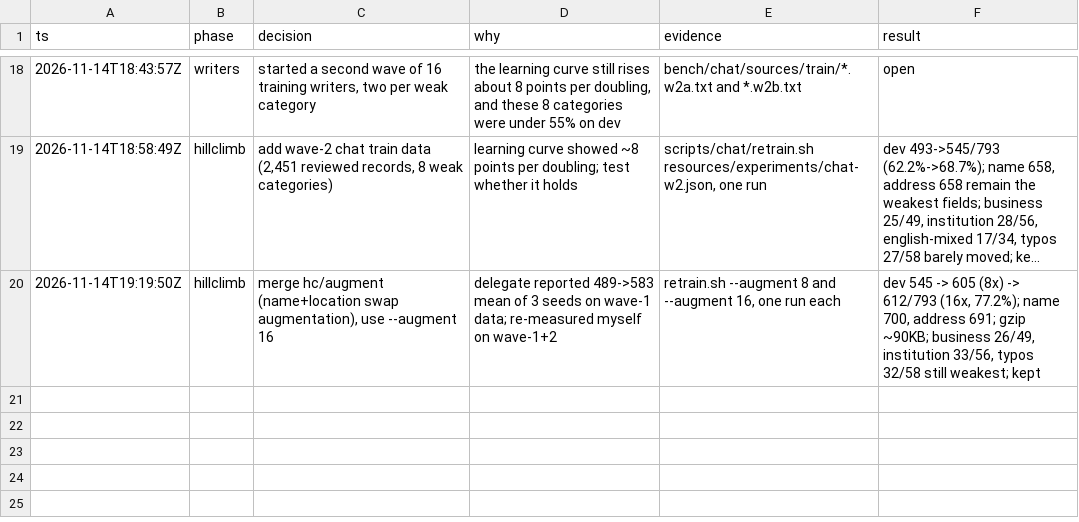
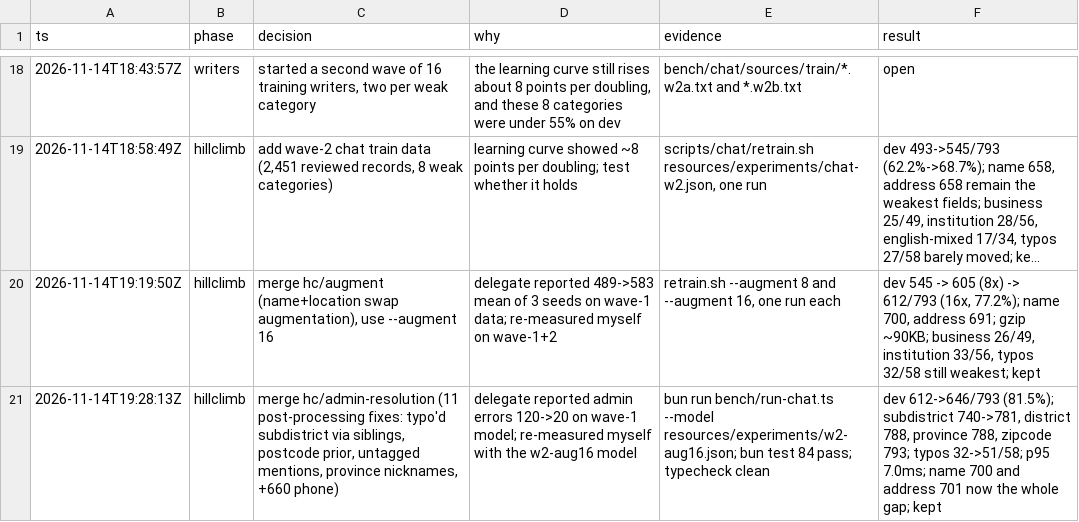
Before and after one commit to peerasak-u/jaana, a TSV file: .audit/chat-bench.tsv, drawn as a sheet; only a part is shown, gaps mark what is left out; long unchanged cells end in …; the diff names each change by its address in the sheet, - before the commit and + after, or states it on an @@ line.

```diff
--- a/.audit/chat-bench.tsv
+++ b/.audit/chat-bench.tsv
+row 21: 2026-11-14T19:28:13Z | hillclimb | merge hc/admin-resolution (11 post-processing fixes: typo'd subdistrict via siblings, postcode prior, untagged mentions, province nicknames, +660 phone) | delegate reported admin errors 120->20 on wave-1 model; re-measured myself with the w2-aug16 model | bun run bench/run-chat.ts --model resources/experiments/w2-aug16.json; bun test 84 pass; typecheck clean | dev 612->646/793 (81.5%); subdistrict 740->781, district 788, province 788, zipcode 793; typos 32->51/58; p95 7.0ms; name 700 and address 701 now the whole gap; kept
```
